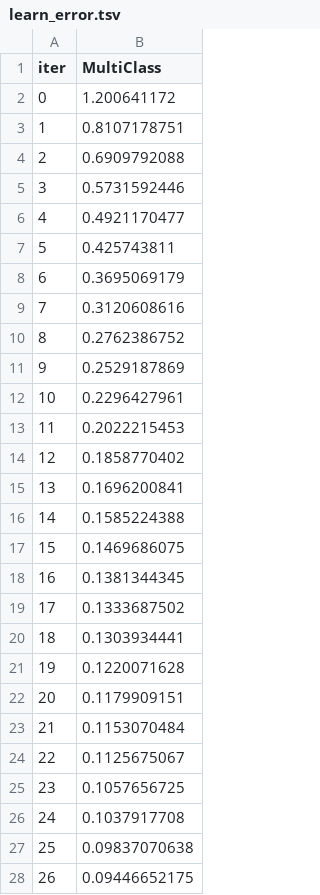
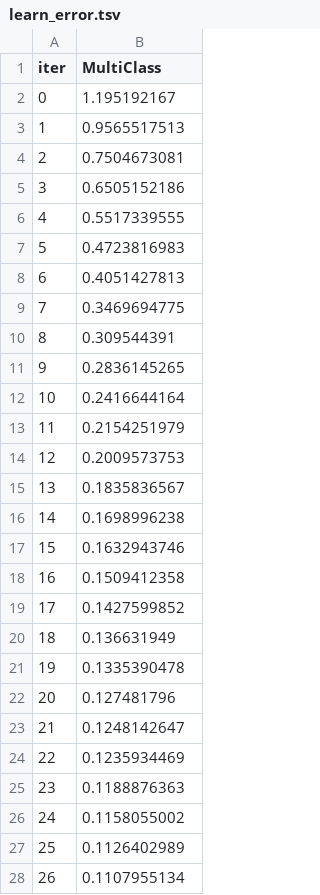
Before and after one commit to Abnederio/Project, a TSV file: catboost_info/learn_error.tsv, drawn as a sheet; only a part is shown; the diff covers the shown part only.

```diff
--- a/catboost_info/learn_error.tsv
+++ b/catboost_info/learn_error.tsv
@@ -1,28 +1,28 @@
 iter	MultiClass
-0	1.200641172
-1	0.8107178751
-2	0.6909792088
-3	0.5731592446
-4	0.4921170477
-5	0.425743811
-6	0.3695069179
-7	0.3120608616
-8	0.2762386752
-9	0.2529187869
-10	0.2296427961
-11	0.2022215453
-12	0.1858770402
-13	0.1696200841
-14	0.1585224388
-15	0.1469686075
-16	0.1381344345
-17	0.1333687502
-18	0.1303934441
-19	0.1220071628
-20	0.1179909151
-21	0.1153070484
-22	0.1125675067
-23	0.1057656725
-24	0.1037917708
-25	0.09837070638
-26	0.09446652175
+0	1.195192167
+1	0.9565517513
+2	0.7504673081
+3	0.6505152186
+4	0.5517339555
+5	0.4723816983
+6	0.4051427813
+7	0.3469694775
+8	0.309544391
+9	0.2836145265
+10	0.2416644164
+11	0.2154251979
+12	0.2009573753
+13	0.1835836567
+14	0.1698996238
+15	0.1632943746
+16	0.1509412358
+17	0.1427599852
+18	0.136631949
+19	0.1335390478
+20	0.127481796
+21	0.1248142647
+22	0.1235934469
+23	0.1188876363
+24	0.1158055002
+25	0.1126402989
+26	0.1107955134
```
Also changed, not shown: 123 edited cells elsewhere in this file, catboost_info/time_left.tsv, coffee_dataset.csv, 5 other files.
